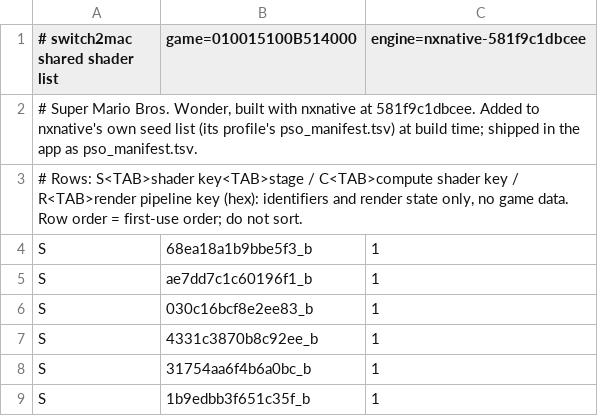
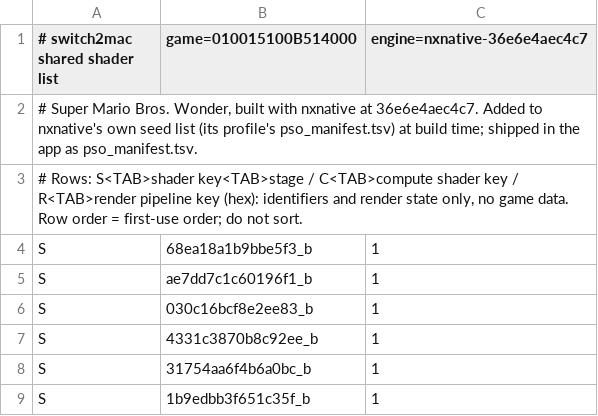
Before and after one commit to IT-Kwj/switch2mac, a TSV file: games/super-mario-bros-wonder/shader_list.tsv, drawn as a sheet; only a part is shown.

```diff
--- a/games/super-mario-bros-wonder/shader_list.tsv
+++ b/games/super-mario-bros-wonder/shader_list.tsv
@@ -1,3 +1,3 @@
-# switch2mac shared shader list	game=010015100B514000	engine=nxnative-581f9c1dbcee
-# Super Mario Bros. Wonder, built with nxnative at 581f9c1dbcee. Added to nxnative's own seed list (its profile's pso_manifest.tsv) at build time; shipped in the app as pso_manifest.tsv.
+# switch2mac shared shader list	game=010015100B514000	engine=nxnative-36e6e4aec4c7
+# Super Mario Bros. Wonder, built with nxnative at 36e6e4aec4c7. Added to nxnative's own seed list (its profile's pso_manifest.tsv) at build time; shipped in the app as pso_manifest.tsv.
 # Rows: S<TAB>shader key<TAB>stage / C<TAB>compute shader key / R<TAB>render pipeline key (hex): identifiers and render state only, no game data. Row order = first-use order; do not sort.
```
Also changed, not shown: 2 other files.
